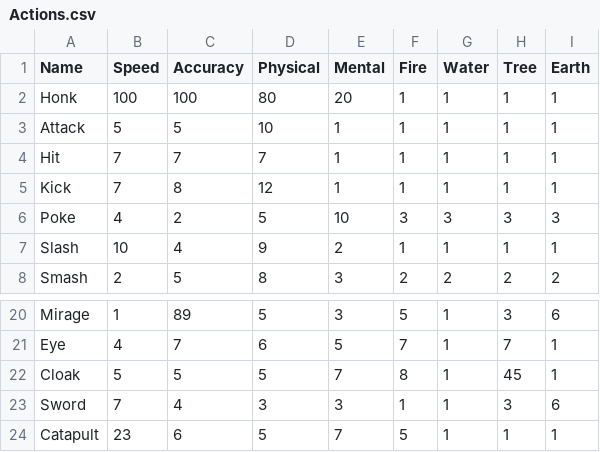
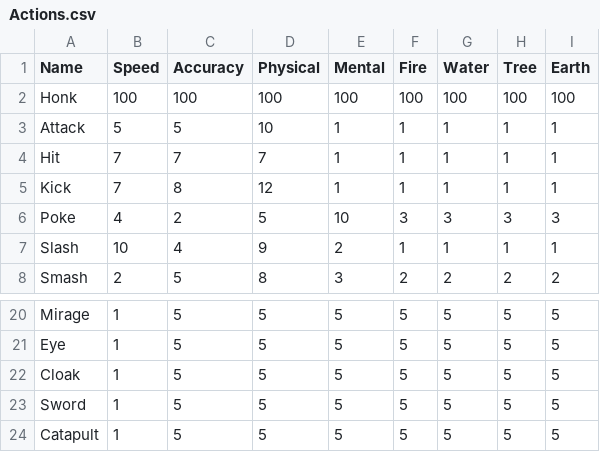
Before and after one commit to TheChriggu/SlayingDemons_, a CSV file: Resources/Tables/Actions.csv, drawn as a sheet; only a part is shown, gaps mark what is left out; the diff covers the shown part only; the diff names each change by its address in the sheet, - before the commit and + after, or states it on an @@ line.

```diff
--- a/Resources/Tables/Actions.csv
+++ b/Resources/Tables/Actions.csv
-D2 (Physical): 80
+D2 (Physical): 100
-E2 (Mental): 20
+E2 (Mental): 100
-F2 (Fire): 1
+F2 (Fire): 100
-G2 (Water): 1
+G2 (Water): 100
-H2 (Tree): 1
+H2 (Tree): 100
-I2 (Earth): 1
+I2 (Earth): 100
-C20 (Accuracy): 89
+C20 (Accuracy): 5
-E20 (Mental): 3
+E20 (Mental): 5
-G20:G24 (Water): 1
+G20:G24 (Water): 5
-H20 (Tree): 3
+H20 (Tree): 5
-I20 (Earth): 6
+I20 (Earth): 5
-B21 (Speed): 4
+B21 (Speed): 1
-C21 (Accuracy): 7
+C21 (Accuracy): 5
-D21 (Physical): 6
+D21 (Physical): 5
-F21 (Fire): 7
+F21 (Fire): 5
-H21 (Tree): 7
+H21 (Tree): 5
-I21:I22 (Earth): 1
+I21:I22 (Earth): 5
-B22 (Speed): 5
+B22 (Speed): 1
-E22 (Mental): 7
+E22 (Mental): 5
-F22 (Fire): 8
+F22 (Fire): 5
-H22 (Tree): 45
+H22 (Tree): 5
-B23 (Speed): 7
+B23 (Speed): 1
-C23 (Accuracy): 4
+C23 (Accuracy): 5
-D23 (Physical): 3
+D23 (Physical): 5
-E23 (Mental): 3
+E23 (Mental): 5
-F23 (Fire): 1
+F23 (Fire): 5
-H23 (Tree): 3
+H23 (Tree): 5
-I23 (Earth): 6
+I23 (Earth): 5
-B24 (Speed): 23
+B24 (Speed): 1
-C24 (Accuracy): 6
+C24 (Accuracy): 5
-E24 (Mental): 7
+E24 (Mental): 5
-H24 (Tree): 1
+H24 (Tree): 5
-I24 (Earth): 1
+I24 (Earth): 5
```
Also changed, not shown: 139 edited cells elsewhere in this file, Resources/Tables/Modifiers.csv, Resources/Tables/Monsters.csv, 10 other files.
